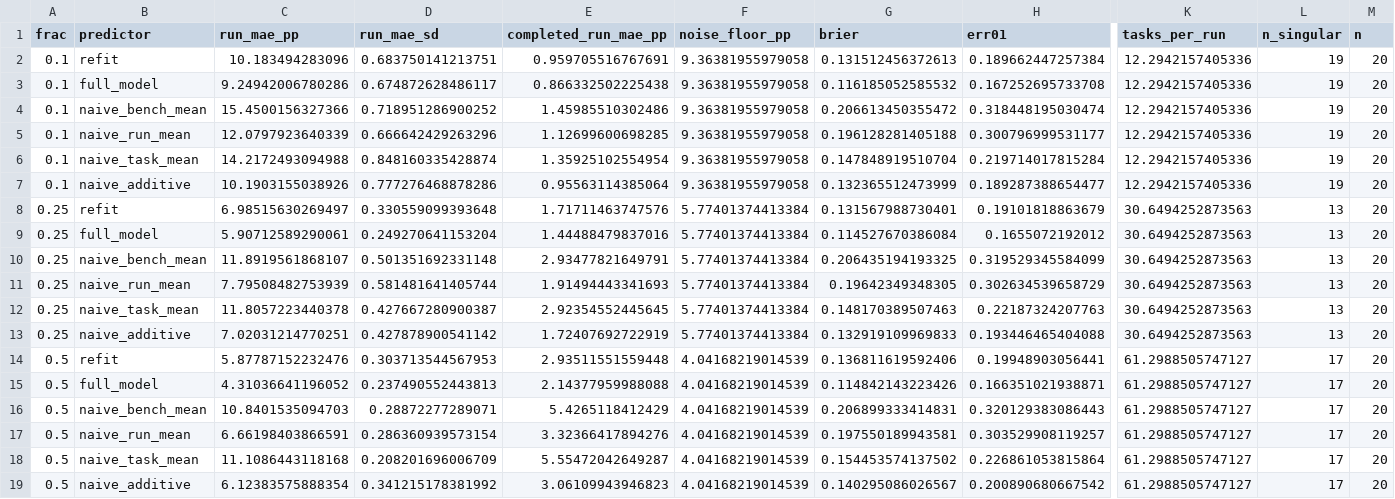
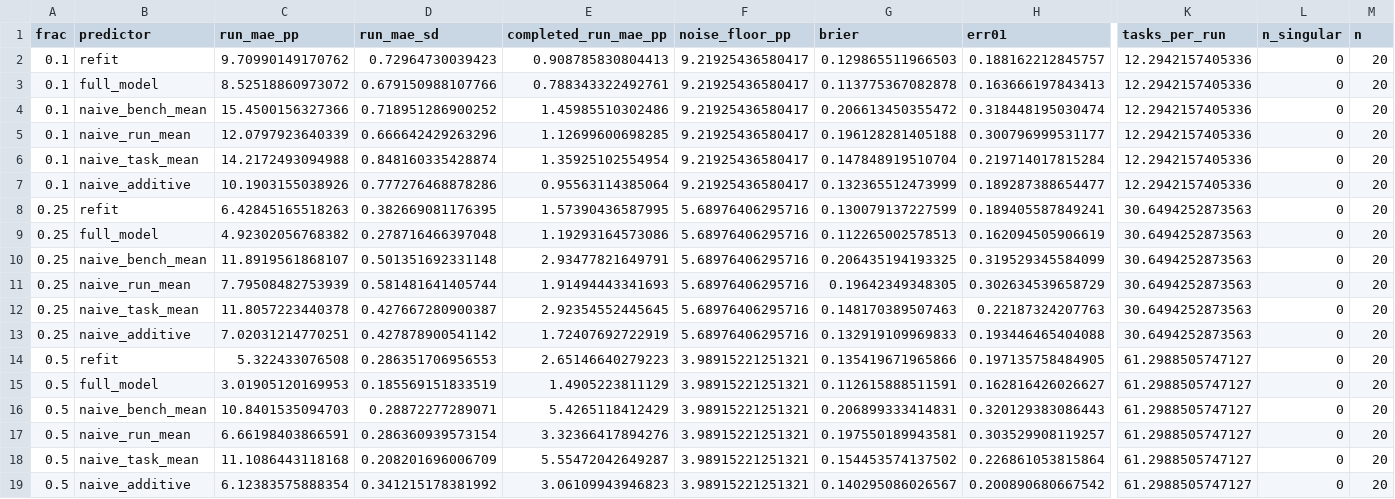
Before and after one commit to EmmaShedden/hal-extension, a CSV file: results/part2_task/main/holdout_summary.csv, drawn as a sheet; only a part is shown, gaps mark what is left out; removed rows and columns are numbered as before the commit, all else as after; rows hold the shown columns only; the diff names each change by its address in the sheet, - before the commit and + after, or states it on an @@ line.

```diff
--- a/results/part2_task/main/holdout_summary.csv
+++ b/results/part2_task/main/holdout_summary.csv
-row 2: 0.1 | refit | 10.183494283096 | 0.683750141213751 | 0.959705516767691 | 9.36381955979058 | 0.131512456372613 | 0.189662447257384 | 12.2942157405336 | 19 | 20
-row 3: 0.1 | full_model | 9.24942006780286 | 0.674872628486117 | 0.866332502225438 | 9.36381955979058 | 0.116185052585532 | 0.167252695733708 | 12.2942157405336 | 19 | 20
+row 2: 0.1 | refit | 9.70990149170762 | 0.72964730039423 | 0.908785830804413 | 9.21925436580417 | 0.129865511966503 | 0.188162212845757 | 12.2942157405336 | 0 | 20
+row 3: 0.1 | full_model | 8.52518860973072 | 0.679150988107766 | 0.788343322492761 | 9.21925436580417 | 0.113775367082878 | 0.163666197843413 | 12.2942157405336 | 0 | 20
-F4:F7 (noise_floor_pp): 9.36381955979058
+F4:F7 (noise_floor_pp): 9.21925436580417
-L4:L7 (n_singular): 19
+L4:L7 (n_singular): 0
-row 8: 0.25 | refit | 6.98515630269497 | 0.330559099393648 | 1.71711463747576 | 5.77401374413384 | 0.131567988730401 | 0.19101818863679 | 30.6494252873563 | 13 | 20
-row 9: 0.25 | full_model | 5.90712589290061 | 0.249270641153204 | 1.44488479837016 | 5.77401374413384 | 0.114527670386084 | 0.1655072192012 | 30.6494252873563 | 13 | 20
+row 8: 0.25 | refit | 6.42845165518263 | 0.382669081176395 | 1.57390436587995 | 5.68976406295716 | 0.130079137227599 | 0.189405587849241 | 30.6494252873563 | 0 | 20
+row 9: 0.25 | full_model | 4.92302056768382 | 0.278716466397048 | 1.19293164573086 | 5.68976406295716 | 0.112265002578513 | 0.162094505906619 | 30.6494252873563 | 0 | 20
-F10:F13 (noise_floor_pp): 5.77401374413384
+F10:F13 (noise_floor_pp): 5.68976406295716
-L10:L13 (n_singular): 13
+L10:L13 (n_singular): 0
-row 14: 0.5 | refit | 5.87787152232476 | 0.303713544567953 | 2.93511551559448 | 4.04168219014539 | 0.136811619592406 | 0.19948903056441 | 61.2988505747127 | 17 | 20
-row 15: 0.5 | full_model | 4.31036641196052 | 0.237490552443813 | 2.14377959988088 | 4.04168219014539 | 0.114842143223426 | 0.166351021938871 | 61.2988505747127 | 17 | 20
+row 14: 0.5 | refit | 5.322433076508 | 0.286351706956553 | 2.65146640279223 | 3.98915221251321 | 0.135419671965866 | 0.197135758484905 | 61.2988505747127 | 0 | 20
+row 15: 0.5 | full_model | 3.01905120169953 | 0.185569151833519 | 1.4905223811129 | 3.98915221251321 | 0.112615888511591 | 0.162816426026627 | 61.2988505747127 | 0 | 20
-F16:F19 (noise_floor_pp): 4.04168219014539
+F16:F19 (noise_floor_pp): 3.98915221251321
-L16:L19 (n_singular): 17
+L16:L19 (n_singular): 0
```
Also changed, not shown: results/ext1_ap_features/cv_metrics.csv, results/ext1_ap_features/cv_predictions.csv, 3 other files.
